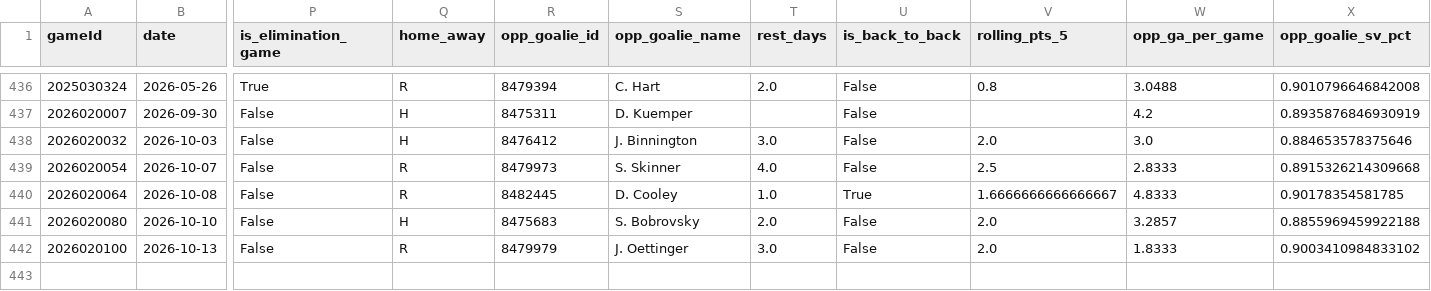
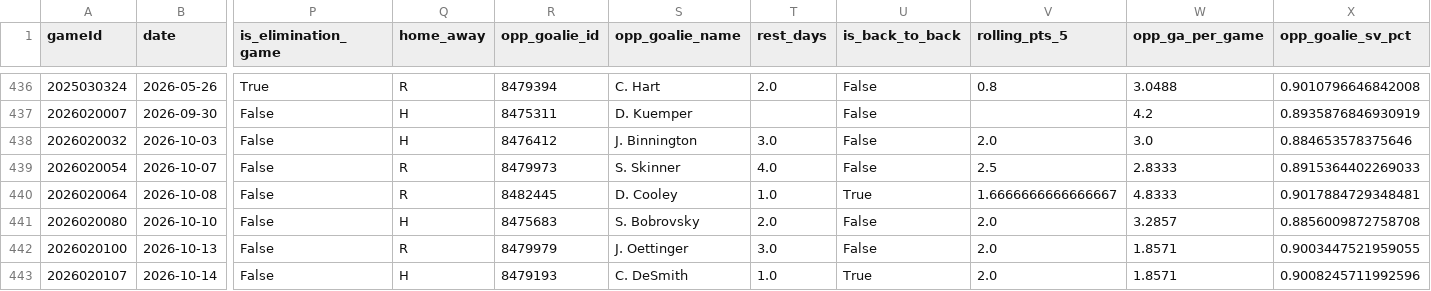
Before and after one commit to KylanHuynh7/Variance97, a CSV file: data/mackinnon_game_log_clean.csv, drawn as a sheet; only a part is shown, gaps mark what is left out; rows hold the shown columns only; the diff names each change by its address in the sheet, - before the commit and + after, or states it on an @@ line.

```diff
--- a/data/mackinnon_game_log_clean.csv
+++ b/data/mackinnon_game_log_clean.csv
-X439 (opp_goalie_sv_pct): 0.8915326214309668
+X439 (opp_goalie_sv_pct): 0.8915364402269033
-X440 (opp_goalie_sv_pct): 0.90178354581785
+X440 (opp_goalie_sv_pct): 0.9017884729348481
-X441 (opp_goalie_sv_pct): 0.8855969459922188
+X441 (opp_goalie_sv_pct): 0.8856009872758708
-W442 (opp_ga_per_game): 1.8333
+W442 (opp_ga_per_game): 1.8571
-X442 (opp_goalie_sv_pct): 0.9003410984833102
+X442 (opp_goalie_sv_pct): 0.9003447521959055
+row 443: 2026020107 | 2026-10-14 | False | H | 8479193 | C. DeSmith | 1.0 | True | 2.0 | 1.8571 | 0.9008245711992596
```
Also changed, not shown: data/crosby_game_log_clean.csv, data/eichel_game_log_clean.csv, 7 other files.
